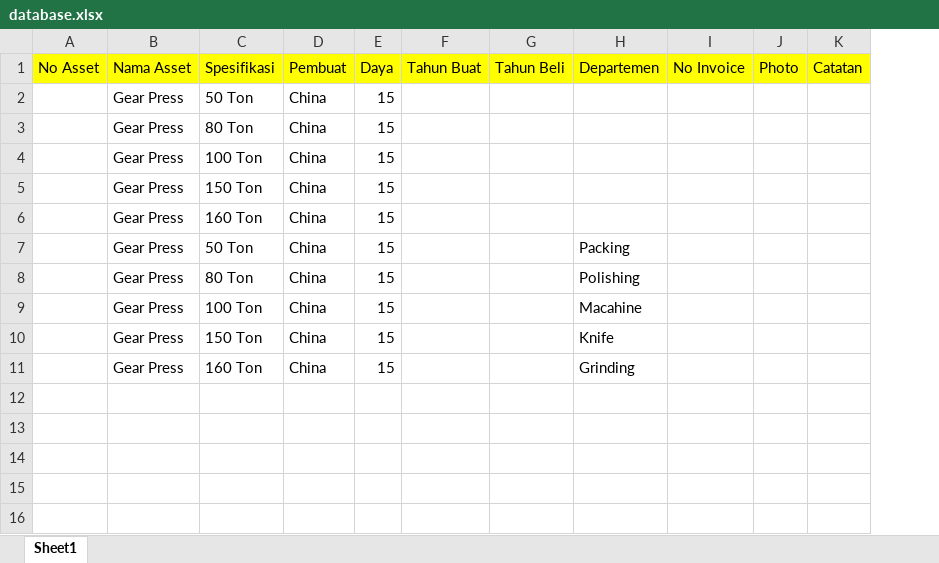
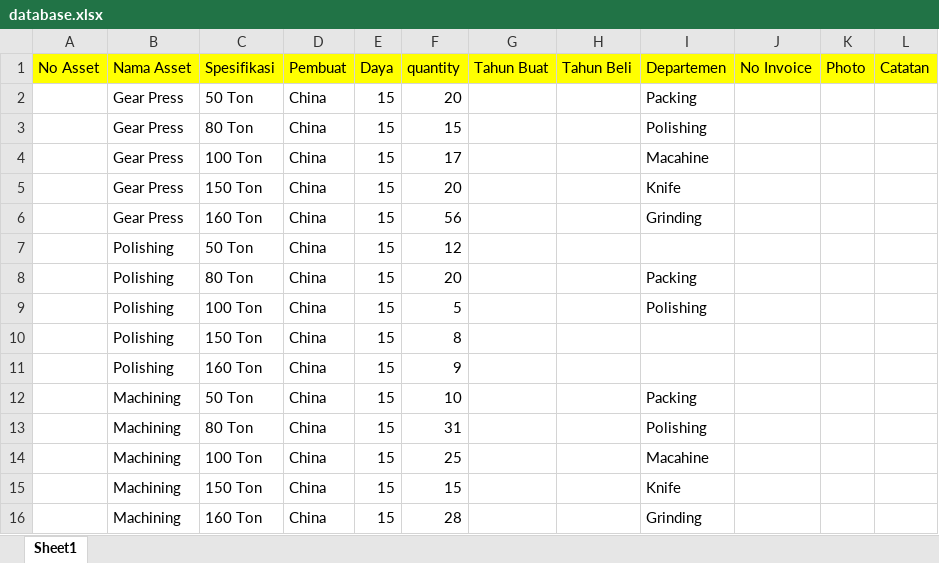
Before and after one commit to somedayfat/daelim_so, an Excel workbook: assets/database.xlsx, sheet Sheet1, drawn as a sheet; values as stored, in another font and other column widths than the file's, no borders; charts and pictures not drawn; removed rows and columns are numbered as before the commit, all else as after; the diff names each change by its address in the sheet, - before the commit and + after, or states it on an @@ line.

Commit message:
V2.1 Final: Implementation of Quantity-based SO, Procurement Status, and Fixed Reporting Logic

```diff
--- a/assets/database.xlsx (sheet Sheet1)
+++ b/assets/database.xlsx (sheet Sheet1)
+column F (quantity), rows 2-6: 20 | 15 | 17 | 20 | 56
-row 2:  | Gear Press | 50 Ton | China | 15
-row 3:  | Gear Press | 80 Ton | China | 15
-row 4:  | Gear Press | 100 Ton | China | 15
-row 5:  | Gear Press | 150 Ton | China | 15
-row 6:  | Gear Press | 160 Ton | China | 15
+row 7:  | Polishing | 50 Ton | China | 15 | 12
+row 8:  | Polishing | 80 Ton | China | 15 | 20 |  |  | Packing
+row 9:  | Polishing | 100 Ton | China | 15 | 5 |  |  | Polishing
+row 10:  | Polishing | 150 Ton | China | 15 | 8
+row 11:  | Polishing | 160 Ton | China | 15 | 9
+row 12:  | Machining | 50 Ton | China | 15 | 10 |  |  | Packing
+row 13:  | Machining | 80 Ton | China | 15 | 31 |  |  | Polishing
+row 14:  | Machining | 100 Ton | China | 15 | 25 |  |  | Macahine
+row 15:  | Machining | 150 Ton | China | 15 | 15 |  |  | Knife
+row 16:  | Machining | 160 Ton | China | 15 | 28 |  |  | Grinding
```
Also changed, not shown: 19 other files.
